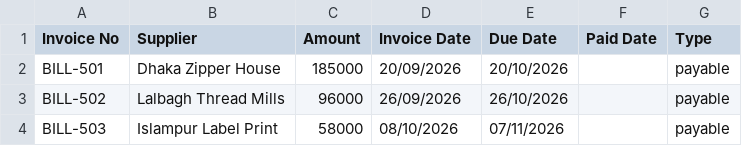
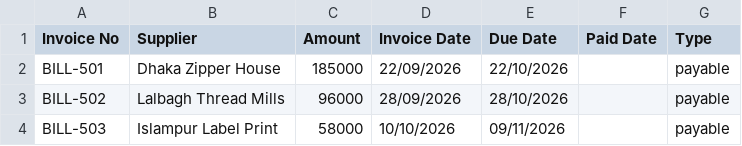
Before and after one commit to SazidFaruk-web/sme-finance-copilot, a CSV file: seed/demo/supplier_bills.csv, drawn as a sheet.

```diff
--- a/seed/demo/supplier_bills.csv
+++ b/seed/demo/supplier_bills.csv
@@ -1,4 +1,4 @@
 Invoice No,Supplier,Amount,Invoice Date,Due Date,Paid Date,Type
-BILL-501,Dhaka Zipper House,185000,20/09/2026,20/10/2026,,payable
-BILL-502,Lalbagh Thread Mills,96000,26/09/2026,26/10/2026,,payable
-BILL-503,Islampur Label Print,58000,08/10/2026,07/11/2026,,payable
+BILL-501,Dhaka Zipper House,185000,22/09/2026,22/10/2026,,payable
+BILL-502,Lalbagh Thread Mills,96000,28/09/2026,28/10/2026,,payable
+BILL-503,Islampur Label Print,58000,10/10/2026,09/11/2026,,payable
```
Also changed, not shown: seed/demo/bank_statement.csv, seed/demo/bkash_statement.csv, 31 other files.
